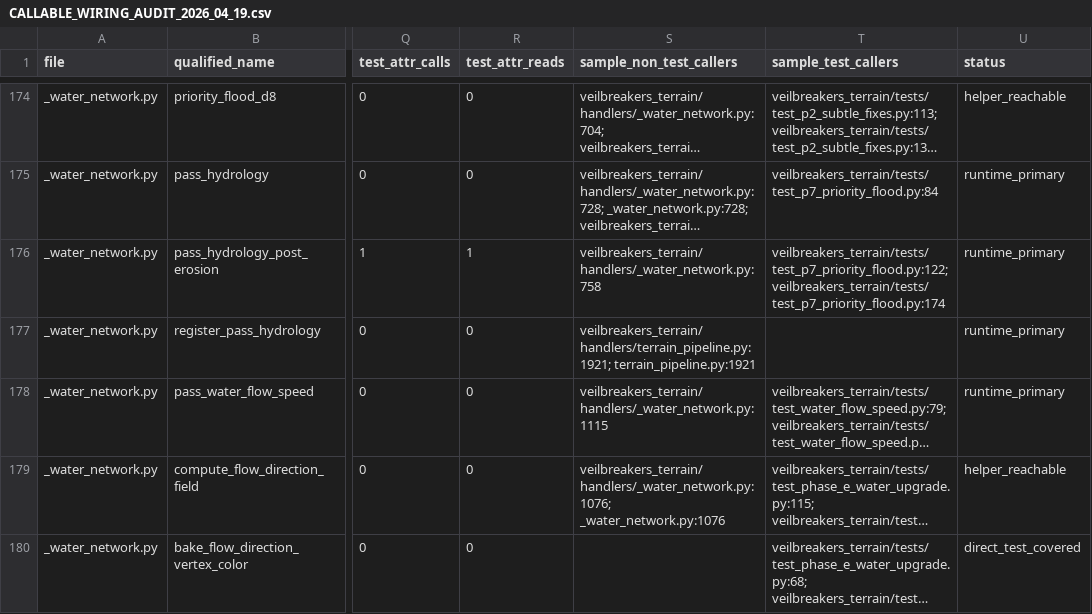
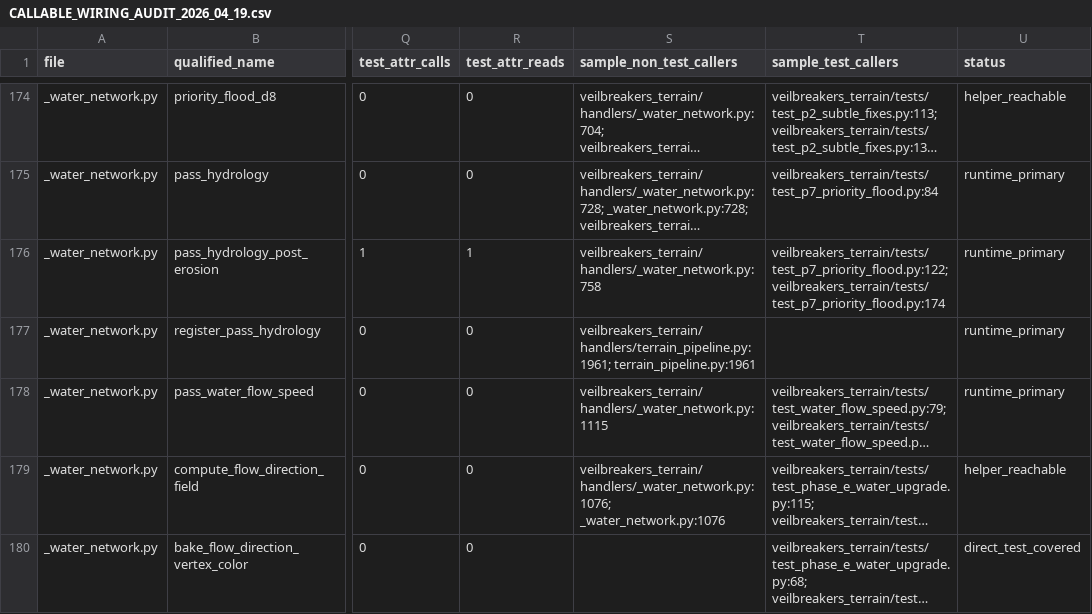
Before and after one commit to Sharks820/veilbreakers-terrain, a CSV file: output/spreadsheet/CALLABLE_WIRING_AUDIT_2026_04_19.csv, drawn as a sheet; only a part is shown, gaps mark what is left out; long unchanged cells end in …; the diff covers the shown part only; the diff names each change by its address in the sheet, - before the commit and + after, or states it on an @@ line.

```diff
--- a/output/spreadsheet/CALLABLE_WIRING_AUDIT_2026_04_19.csv
+++ b/output/spreadsheet/CALLABLE_WIRING_AUDIT_2026_04_19.csv
-S177 (sample_non_test_callers): veilbreakers_terrain/handlers/terrain_pipeline.py:1921; terrain_pipeline.py:1921
+S177 (sample_non_test_callers): veilbreakers_terrain/handlers/terrain_pipeline.py:1961; terrain_pipeline.py:1961
```
Also changed, not shown: 79 edited cells elsewhere in this file, 3 other files.
